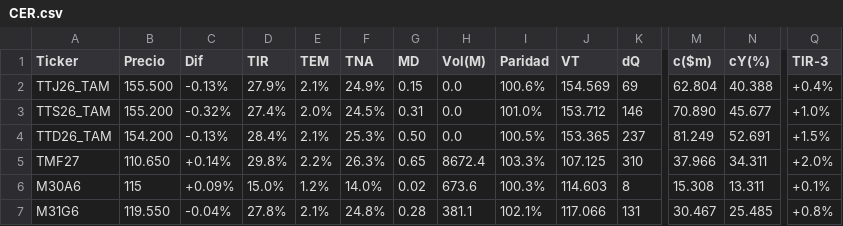
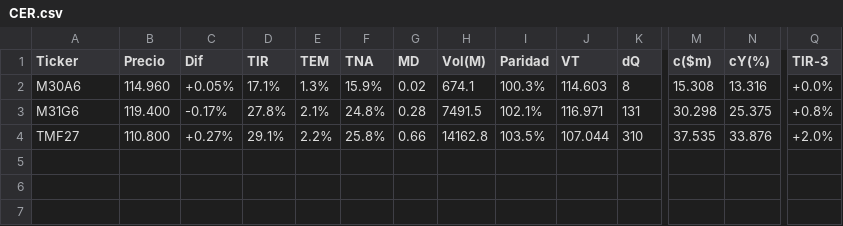
Before and after one commit to FedericoBohl/ArgData, a CSV file: Datos/Bolsa/Bonos/CER.csv, drawn as a sheet; only a part is shown, gaps mark what is left out; removed rows and columns are numbered as before the commit, all else as after; rows hold the shown columns only; the diff names each change by its address in the sheet, - before the commit and + after, or states it on an @@ line.

```diff
--- a/Datos/Bolsa/Bonos/CER.csv
+++ b/Datos/Bolsa/Bonos/CER.csv
-row 2: TTJ26_TAM | 155.500 | -0.13% | 27.9% | 2.1% | 24.9% | 0.15 | 0.0 | 100.6% | 154.569 | 69 | 62.804 | 40.388 | +0.4%
-row 3: TTS26_TAM | 155.200 | -0.32% | 27.4% | 2.0% | 24.5% | 0.31 | 0.0 | 101.0% | 153.712 | 146 | 70.890 | 45.677 | +1.0%
-row 4: TTD26_TAM | 154.200 | -0.13% | 28.4% | 2.1% | 25.3% | 0.50 | 0.0 | 100.5% | 153.365 | 237 | 81.249 | 52.691 | +1.5%
-row 5: TMF27 | 110.650 | +0.14% | 29.8% | 2.2% | 26.3% | 0.65 | 8672.4 | 103.3% | 107.125 | 310 | 37.966 | 34.311 | +2.0%
-B2 (Precio): 115
+B2 (Precio): 114.960
-C2 (Dif): +0.09%
+C2 (Dif): +0.05%
-D2 (TIR): 15.0%
+D2 (TIR): 17.1%
-E2 (TEM): 1.2%
+E2 (TEM): 1.3%
-F2 (TNA): 14.0%
+F2 (TNA): 15.9%
-H2 (Vol(M)): 673.6
+H2 (Vol(M)): 674.1
-N2 (cY(%)): 13.311
+N2 (cY(%)): 13.316
-Q2 (TIR-3): +0.1%
+Q2 (TIR-3): +0.0%
-B3 (Precio): 119.550
+B3 (Precio): 119.400
-C3 (Dif): -0.04%
+C3 (Dif): -0.17%
-H3 (Vol(M)): 381.1
+H3 (Vol(M)): 7491.5
-J3 (VT): 117.066
+J3 (VT): 116.971
-M3 (c($m)): 30.467
+M3 (c($m)): 30.298
-N3 (cY(%)): 25.485
+N3 (cY(%)): 25.375
+row 4: TMF27 | 110.800 | +0.27% | 29.1% | 2.2% | 25.8% | 0.66 | 14162.8 | 103.5% | 107.044 | 310 | 37.535 | 33.876 | +2.0%
```
Also changed, not shown: Datos/Bolsa/Bonos/BadLar.csv, Datos/Bolsa/Bonos/Bonos en USD.csv, 21 other files.
